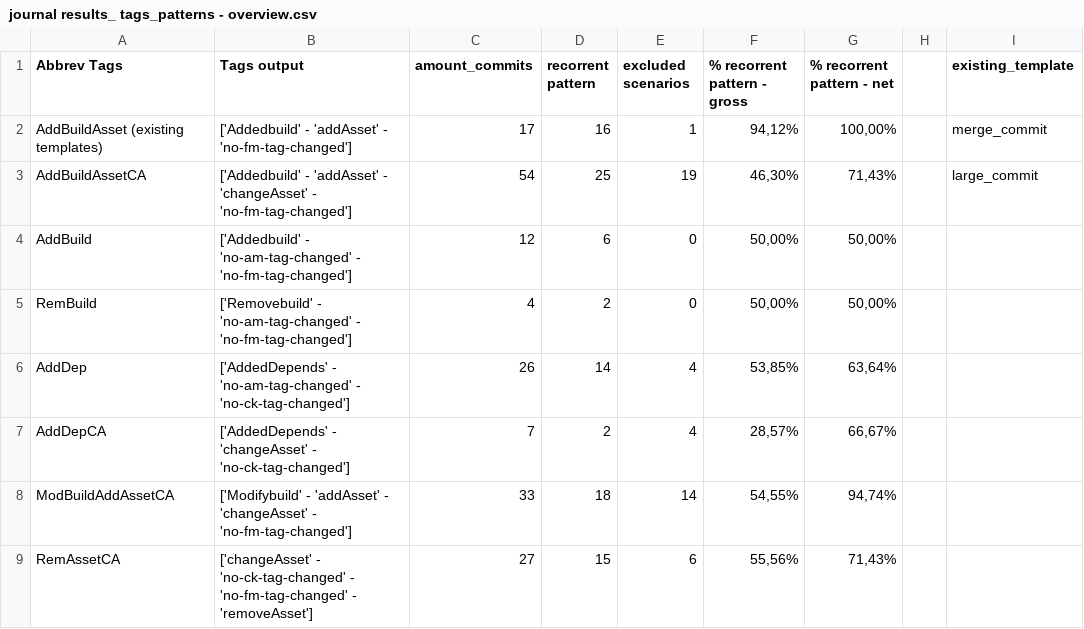
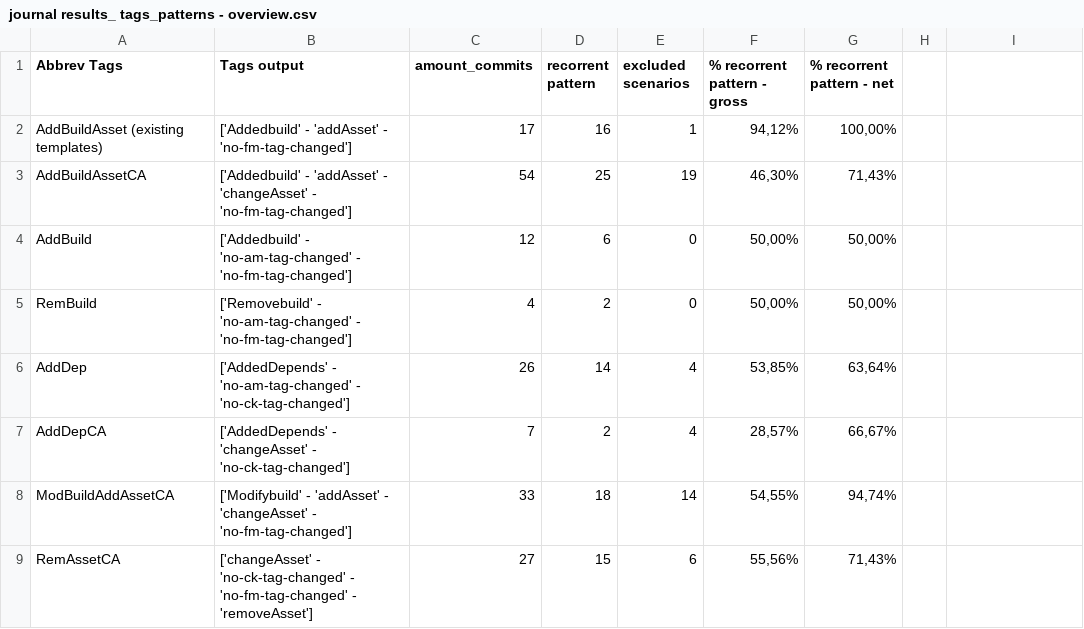
Before and after one commit to karinegmg/SPL_Classification_, a CSV file: journal_results/journal results_ tags_patterns - overview.csv, drawn as a sheet; only a part is shown; the diff names each change by its address in the sheet, - before the commit and + after, or states it on an @@ line.

Commit message:
refactor: :adhesive_bandage: simple fix in csv results

```diff
--- a/journal_results/journal results_ tags_patterns - overview.csv
+++ b/journal_results/journal results_ tags_patterns - overview.csv
-I1: existing_template
+I1: (empty)
-I2: merge_commit
+I2: (empty)
-I3: large_commit
+I3: (empty)
```
